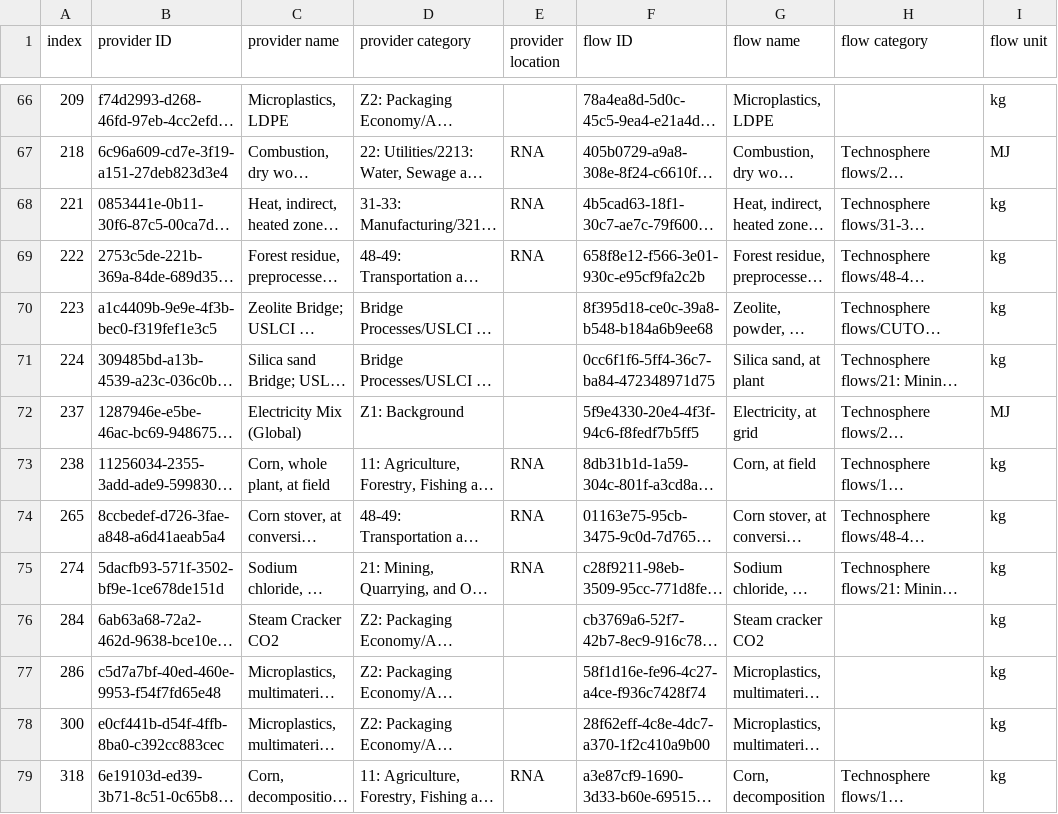
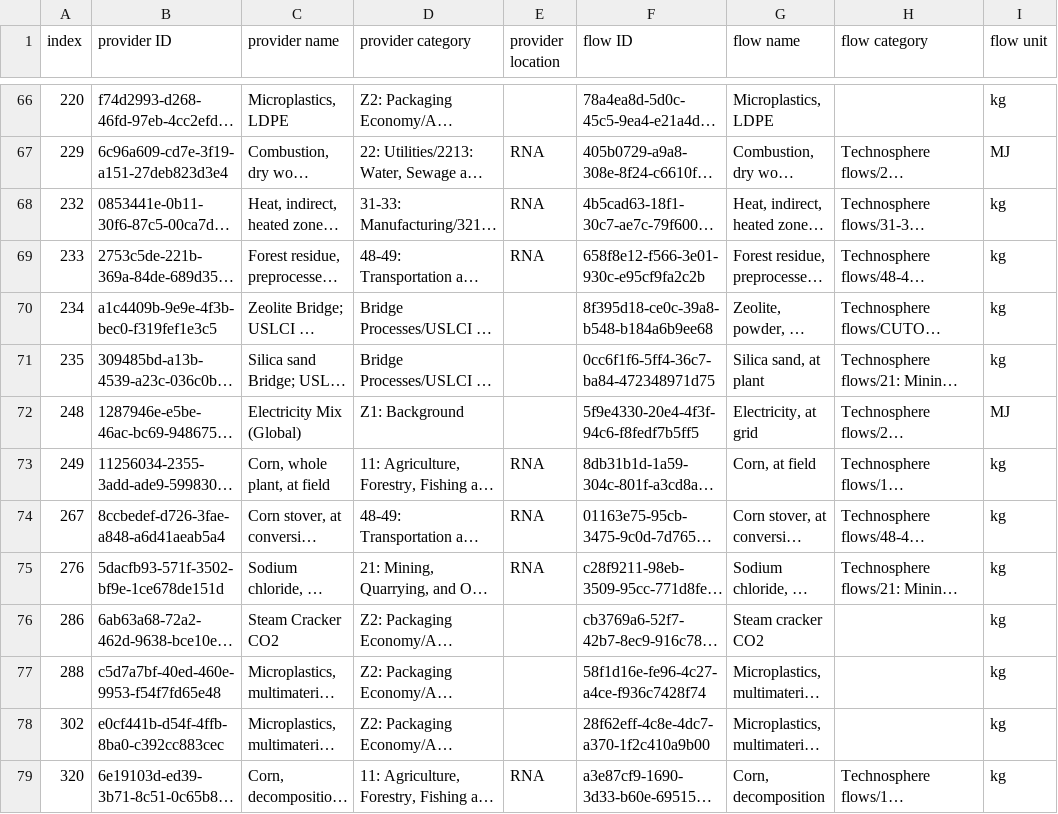
Before and after one commit to FarshidNazemi/packaging-roadmap, a CSV file: filtered_nonzero_rows_with_names.csv, drawn as a sheet; only a part is shown, gaps mark what is left out; long unchanged cells end in …; the diff covers the shown part only; the diff names each change by its address in the sheet, - before the commit and + after, or states it on an @@ line.

```diff
--- a/filtered_nonzero_rows_with_names.csv
+++ b/filtered_nonzero_rows_with_names.csv
-A66 (index): 209
+A66 (index): 220
-A67 (index): 218
+A67 (index): 229
-A68 (index): 221
+A68 (index): 232
-A69 (index): 222
+A69 (index): 233
-A70 (index): 223
+A70 (index): 234
-A71 (index): 224
+A71 (index): 235
-A72 (index): 237
+A72 (index): 248
-A73 (index): 238
+A73 (index): 249
-A74 (index): 265
+A74 (index): 267
-A75 (index): 274
+A75 (index): 276
-A76 (index): 284
+A76 (index): 286
-A77 (index): 286
+A77 (index): 288
-A78 (index): 300
+A78 (index): 302
-A79 (index): 318
+A79 (index): 320
```
Also changed, not shown: 40 edited cells elsewhere in this file, data/electricity_mix.csv, 1 other file.
